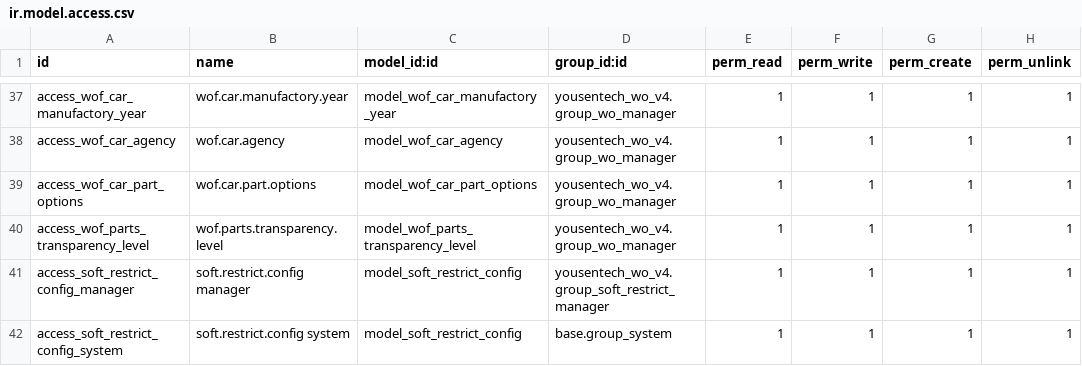
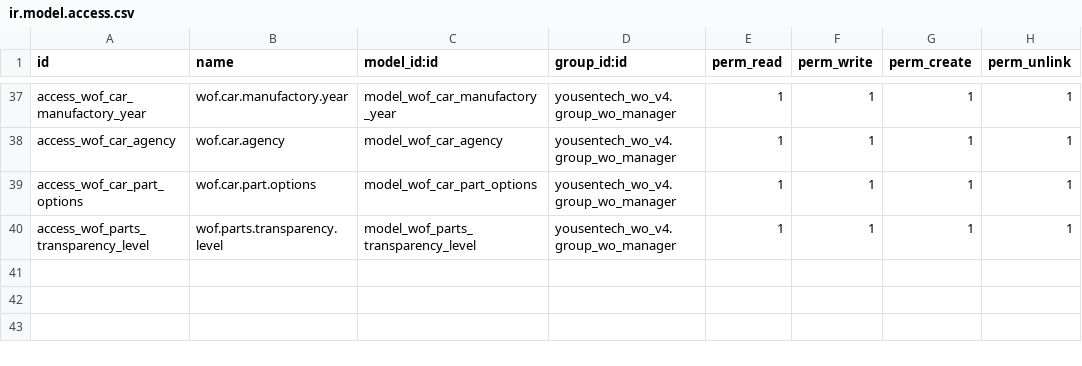
Before and after one commit to yousentech/yousentech_wo_v4, a CSV file: security/ir.model.access.csv, drawn as a sheet; only a part is shown, gaps mark what is left out; the diff names each change by its address in the sheet, - before the commit and + after, or states it on an @@ line.

```diff
--- a/security/ir.model.access.csv
+++ b/security/ir.model.access.csv
-row 41: access_soft_restrict_config_manager | soft.restrict.config manager | model_soft_restrict_config | yousentech_wo_v4.group_soft_restrict_manager | 1 | 1 | 1 | 1
-row 42: access_soft_restrict_config_system | soft.restrict.config system | model_soft_restrict_config | base.group_system | 1 | 1 | 1 | 1
```
Also changed, not shown: 9 other files.
